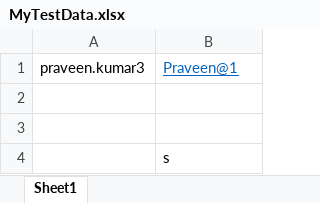
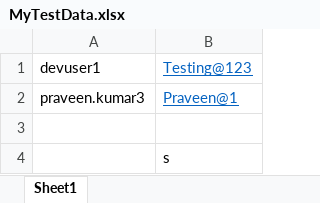
Before and after one commit to sawood777/IRIIISAutomation, an Excel workbook: MyTestData/MyTestData.xlsx, sheet Sheet1, drawn as a sheet; values as stored, in another font and other column widths than the file's, no borders; removed rows and columns are numbered as before the commit, all else as after; the diff names each change by its address in the sheet, - before the commit and + after, or states it on an @@ line.

```diff
--- a/MyTestData/MyTestData.xlsx (sheet Sheet1)
+++ b/MyTestData/MyTestData.xlsx (sheet Sheet1)
+row 1: devuser1 | Testing@123
-row 2: (empty)
```
Also changed, not shown: 19 other files.
